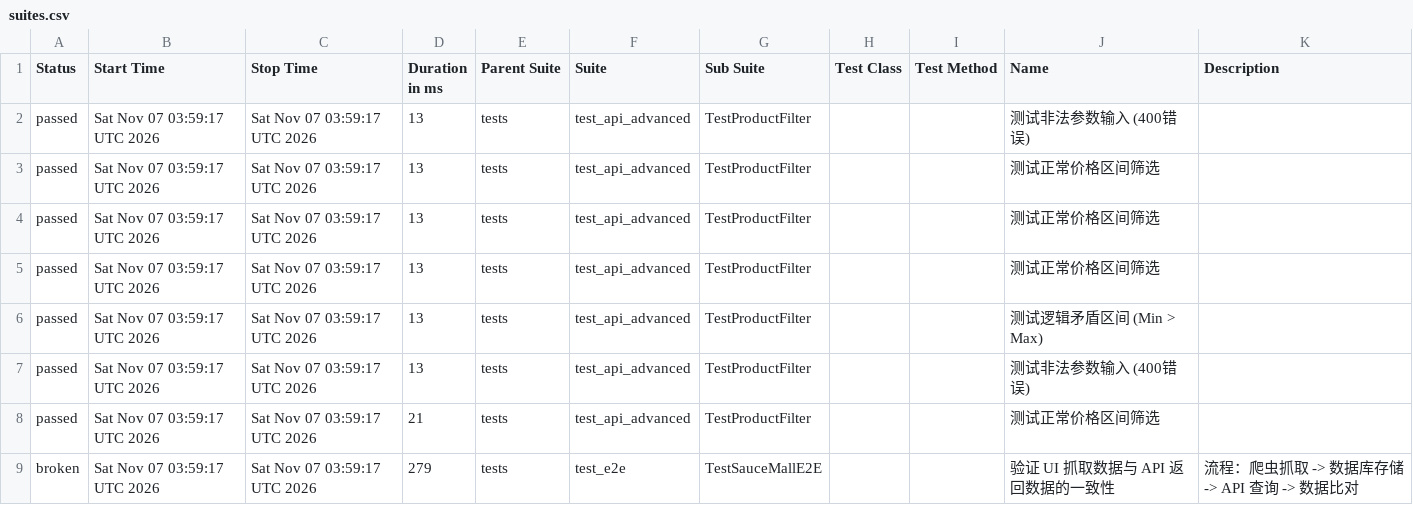
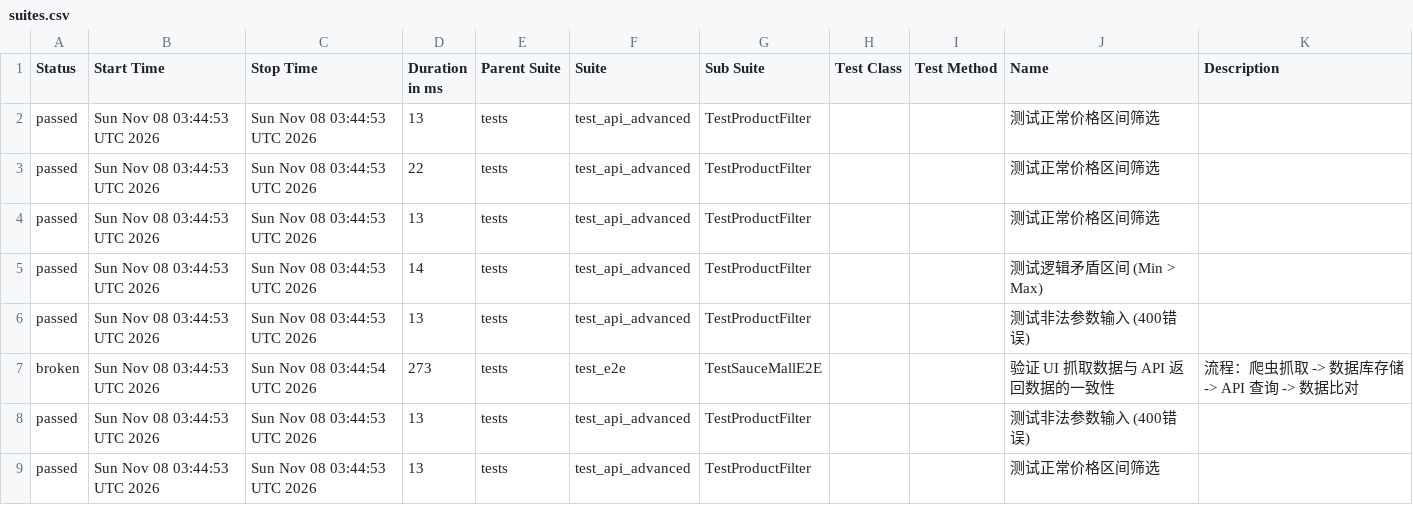
Before and after one commit to Junx20710/SauceMall-Monitor, a CSV file: data/suites.csv, drawn as a sheet.

Commit message:
Deploying to gh-pages from @ Junx20710/SauceMall-Monitor@1caa9ab313e35e4c0f4a30c7490494abbd996b5e 🚀

```diff
--- a/data/suites.csv
+++ b/data/suites.csv
@@ -1,9 +1,9 @@
 "Status","Start Time","Stop Time","Duration in ms","Parent Suite","Suite","Sub Suite","Test Class","Test Method","Name","Description"
-"passed","Sat Nov 07 03:59:17 UTC 2026","Sat Nov 07 03:59:17 UTC 2026","13","tests","test_api_advanced","TestProductFilter","","","测试非法参数输入 (400错误)",""
-"passed","Sat Nov 07 03:59:17 UTC 2026","Sat Nov 07 03:59:17 UTC 2026","13","tests","test_api_advanced","TestProductFilter","","","测试正常价格区间筛选",""
-"passed","Sat Nov 07 03:59:17 UTC 2026","Sat Nov 07 03:59:17 UTC 2026","13","tests","test_api_advanced","TestProductFilter","","","测试正常价格区间筛选",""
-"passed","Sat Nov 07 03:59:17 UTC 2026","Sat Nov 07 03:59:17 UTC 2026","13","tests","test_api_advanced","TestProductFilter","","","测试正常价格区间筛选",""
-"passed","Sat Nov 07 03:59:17 UTC 2026","Sat Nov 07 03:59:17 UTC 2026","13","tests","test_api_advanced","TestProductFilter","","","测试逻辑矛盾区间 (Min > Max)",""
-"passed","Sat Nov 07 03:59:17 UTC 2026","Sat Nov 07 03:59:17 UTC 2026","13","tests","test_api_advanced","TestProductFilter","","","测试非法参数输入 (400错误)",""
-"passed","Sat Nov 07 03:59:17 UTC 2026","Sat Nov 07 03:59:17 UTC 2026","21","tests","test_api_advanced","TestProductFilter","","","测试正常价格区间筛选",""
-"broken","Sat Nov 07 03:59:17 UTC 2026","Sat Nov 07 03:59:17 UTC 2026","279","tests","test_e2e","TestSauceMallE2E","","","验证 UI 抓取数据与 API 返回数据的一致性","流程：爬虫抓取 -> 数据库存储 -> API 查询 -> 数据比对"
+"passed","Sun Nov 08 03:44:53 UTC 2026","Sun Nov 08 03:44:53 UTC 2026","13","tests","test_api_advanced","TestProductFilter","","","测试正常价格区间筛选",""
+"passed","Sun Nov 08 03:44:53 UTC 2026","Sun Nov 08 03:44:53 UTC 2026","22","tests","test_api_advanced","TestProductFilter","","","测试正常价格区间筛选",""
+"passed","Sun Nov 08 03:44:53 UTC 2026","Sun Nov 08 03:44:53 UTC 2026","13","tests","test_api_advanced","TestProductFilter","","","测试正常价格区间筛选",""
+"passed","Sun Nov 08 03:44:53 UTC 2026","Sun Nov 08 03:44:53 UTC 2026","14","tests","test_api_advanced","TestProductFilter","","","测试逻辑矛盾区间 (Min > Max)",""
+"passed","Sun Nov 08 03:44:53 UTC 2026","Sun Nov 08 03:44:53 UTC 2026","13","tests","test_api_advanced","TestProductFilter","","","测试非法参数输入 (400错误)",""
+"broken","Sun Nov 08 03:44:53 UTC 2026","Sun Nov 08 03:44:54 UTC 2026","273","tests","test_e2e","TestSauceMallE2E","","","验证 UI 抓取数据与 API 返回数据的一致性","流程：爬虫抓取 -> 数据库存储 -> API 查询 -> 数据比对"
+"passed","Sun Nov 08 03:44:53 UTC 2026","Sun Nov 08 03:44:53 UTC 2026","13","tests","test_api_advanced","TestProductFilter","","","测试非法参数输入 (400错误)",""
+"passed","Sun Nov 08 03:44:53 UTC 2026","Sun Nov 08 03:44:53 UTC 2026","13","tests","test_api_advanced","TestProductFilter","","","测试正常价格区间筛选",""
```
Also changed, not shown: 34 other files.
